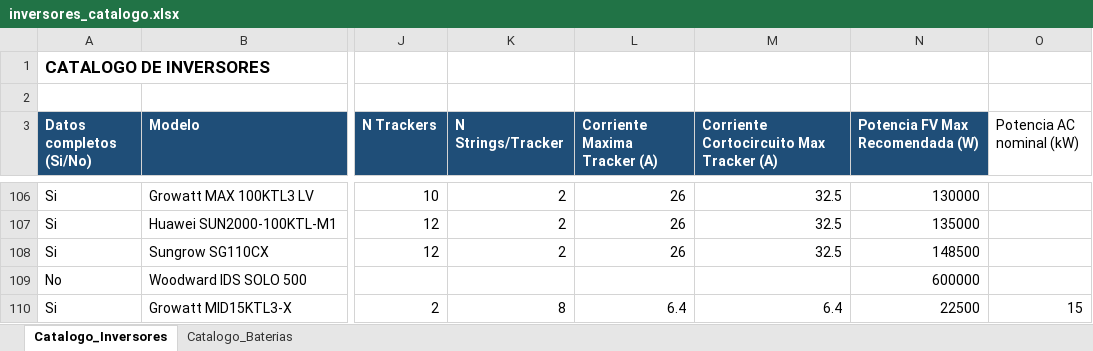
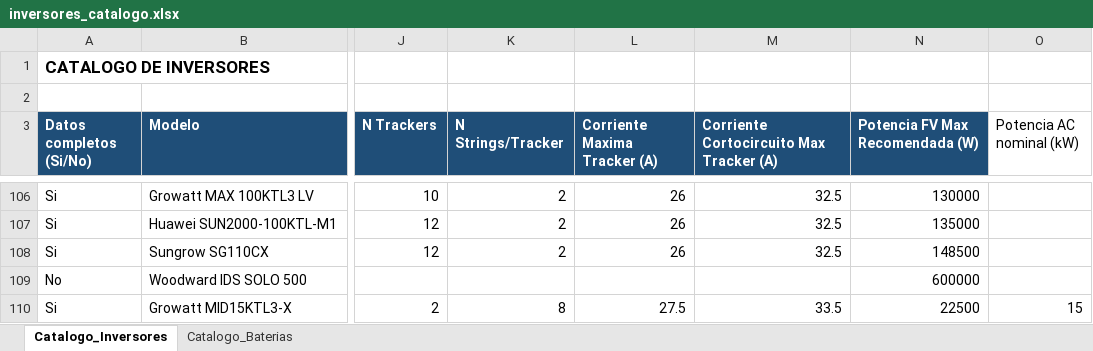
Before and after one commit to ventas108/calculadora-bipv, an Excel workbook: bipv_python/datos/inversores_catalogo.xlsx, sheet Catalogo_Inversores, drawn as a sheet; only a part is shown, gaps mark what is left out; values as stored, in another font and other column widths than the file's, no borders; conditional formats not drawn; the diff names each change by its address in the sheet, - before the commit and + after, or states it on an @@ line.

```diff
--- a/bipv_python/datos/inversores_catalogo.xlsx (sheet Catalogo_Inversores)
+++ b/bipv_python/datos/inversores_catalogo.xlsx (sheet Catalogo_Inversores)
-L110 (Corriente Maxima Tracker (A)): 6.4
+L110 (Corriente Maxima Tracker (A)): 27.5
-M110: 6.4
+M110: 33.5
```
